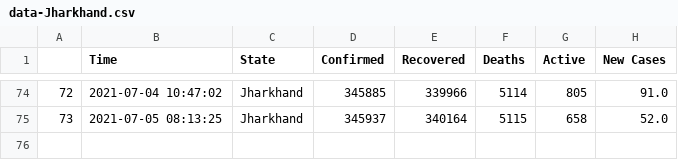
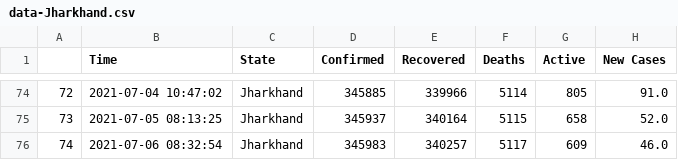
Before and after one commit to dakkshesh07/covid19_data-india-DERP, a CSV file: Jharkhand/data-Jharkhand.csv, drawn as a sheet; only a part is shown, gaps mark what is left out.

Commit message:
Jharkhand: upload updated datasets, fetched on 2021-07-06 08:32:54

```diff
--- a/Jharkhand/data-Jharkhand.csv
+++ b/Jharkhand/data-Jharkhand.csv
@@ -75 +75,2 @@
 73,2021-07-05 08:13:25,Jharkhand,345937,340164,5115,658,52.0
+74,2021-07-06 08:32:54,Jharkhand,345983,340257,5117,609,46.0
```
